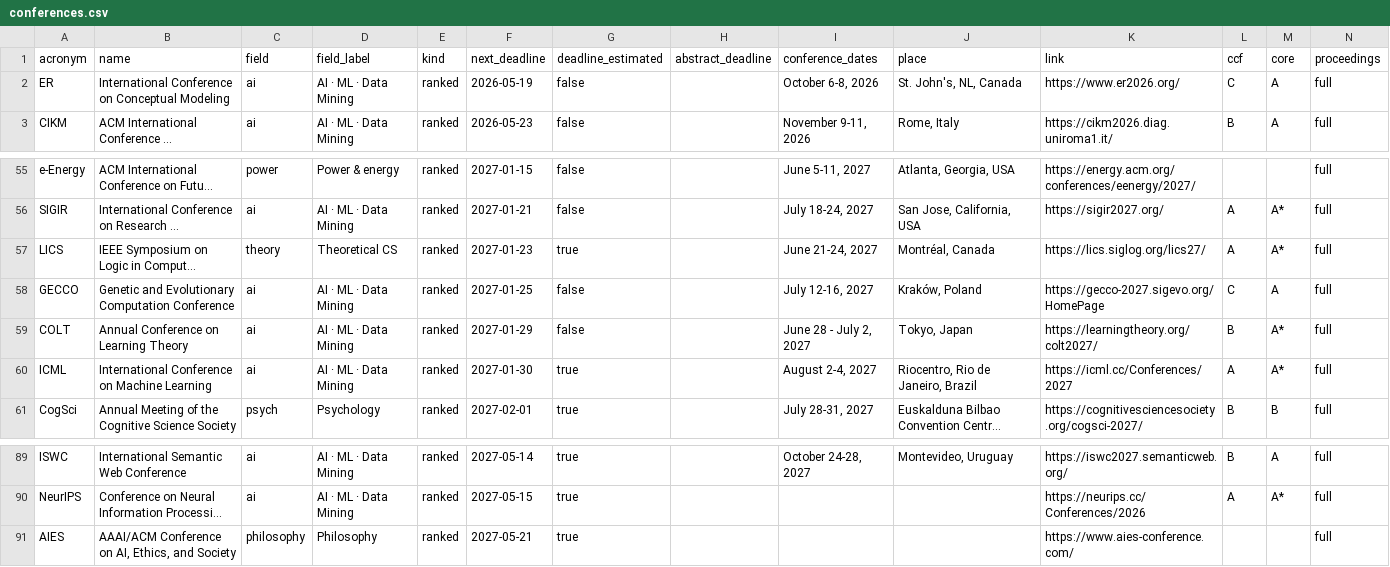
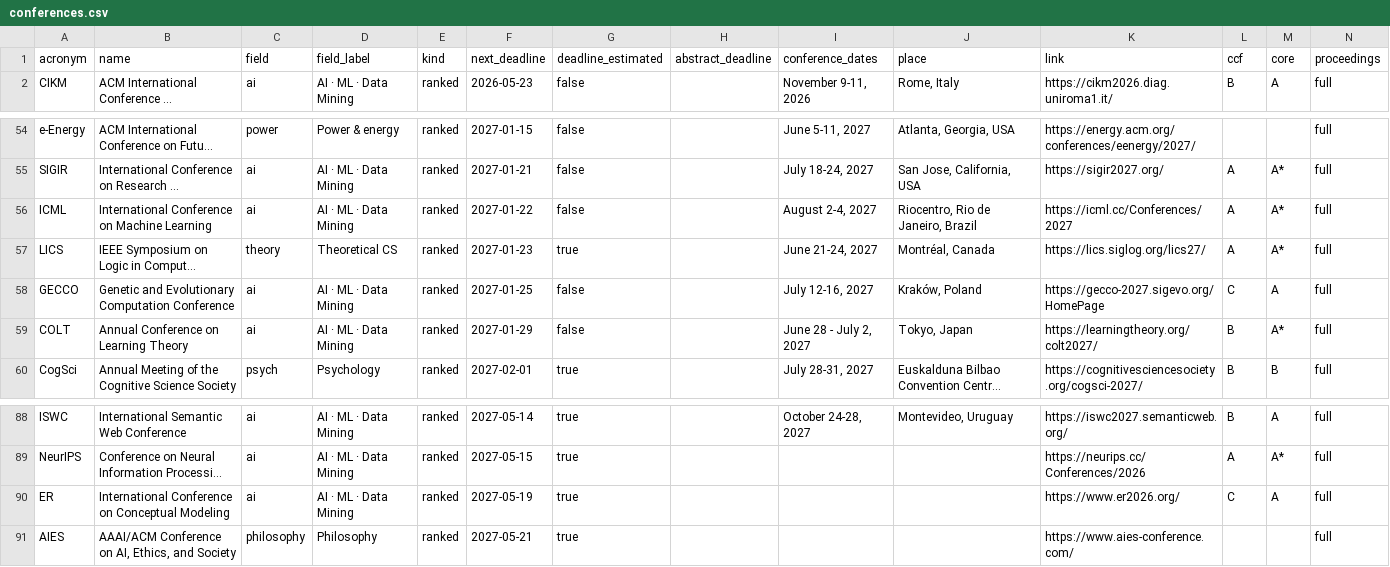
Before and after one commit to aquastar/cross-field-conferences, a CSV file: data/conferences.csv, drawn as a sheet; only a part is shown, gaps mark what is left out; long unchanged cells end in …; removed rows and columns are numbered as before the commit, all else as after; rows hold the shown columns only; the diff names each change by its address in the sheet, - before the commit and + after, or states it on an @@ line.

```diff
--- a/data/conferences.csv
+++ b/data/conferences.csv
-row 2: ER | International Conference on Conceptual Modeling | ai | AI · ML · Data Mining | ranked | 2026-05-19 | false |  | October 6-8, 2026 | St. John's, NL, Canada | https://www.er2026.org/ | C | A | full
+row 56: ICML | International Conference on Machine Learning | ai | AI · ML · Data Mining | ranked | 2027-01-22 | false |  | August 2-4, 2027 | Riocentro, Rio de Janeiro, Brazil | https://icml.cc/Conferences/2027 | A | A* | full
-row 60: ICML | International Conference on Machine Learning | ai | AI · ML · Data Mining | ranked | 2027-01-30 | true |  | August 2-4, 2027 | Riocentro, Rio de Janeiro, Brazil | https://icml.cc/Conferences/2027 | A | A* | full
+row 90: ER | International Conference on Conceptual Modeling | ai | AI · ML · Data Mining | ranked | 2027-05-19 | true |  |  |  | https://www.er2026.org/ | C | A | full
```
Also changed, not shown: data/journals.csv, 5 other files.
